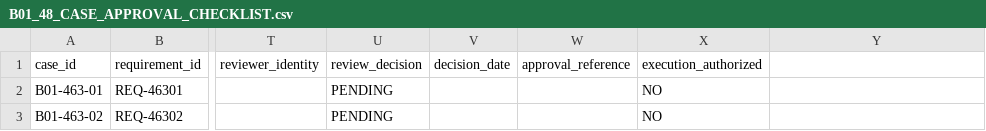
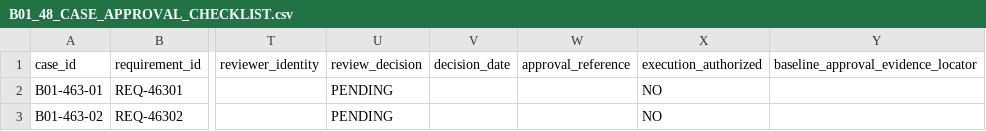
Before and after one commit to sbannai/enterprise-product-engineering, a CSV file: eper/uat/B01_48_CASE_APPROVAL_CHECKLIST.csv, drawn as a sheet; only a part is shown, gaps mark what is left out; the diff names each change by its address in the sheet, - before the commit and + after, or states it on an @@ line.

Commit message:
Add explicit controlled baseline approval evidence locator to B01 checklist

```diff
--- a/eper/uat/B01_48_CASE_APPROVAL_CHECKLIST.csv
+++ b/eper/uat/B01_48_CASE_APPROVAL_CHECKLIST.csv
-Y1: (empty)
+Y1: baseline_approval_evidence_locator
```
